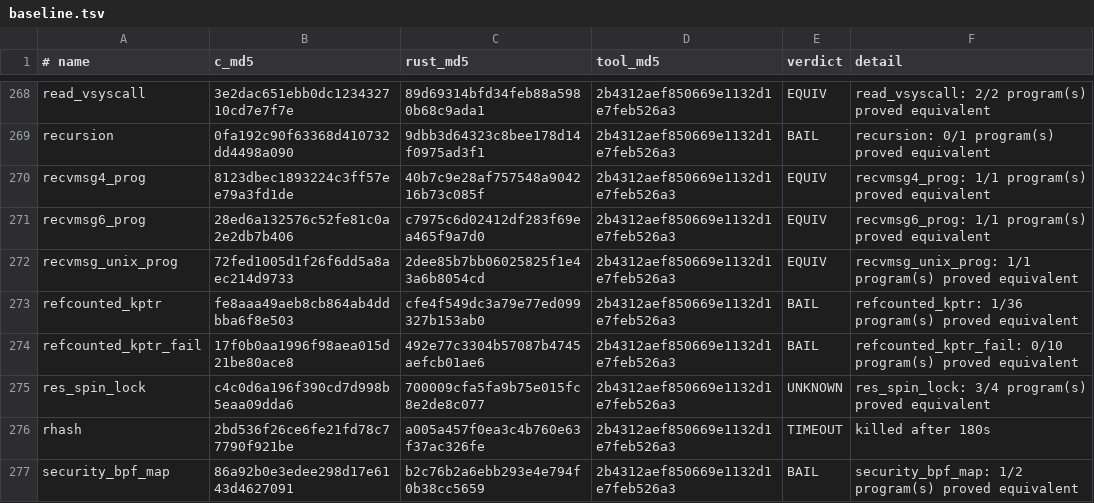
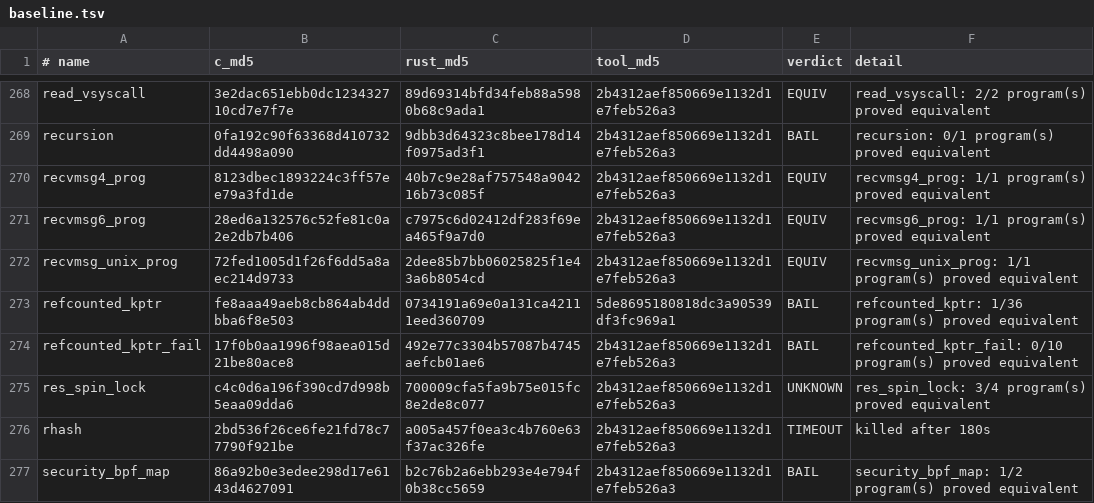
Before and after one commit to prozak/rust-selftests, a TSV file: equiv/results/baseline.tsv, drawn as a sheet; only a part is shown, gaps mark what is left out.

```diff
--- a/equiv/results/baseline.tsv
+++ b/equiv/results/baseline.tsv
@@ -272,3 +272,3 @@ recvmsg6_prog	28ed6a132576c52fe81c0a2e2db7b406	c7975c6d02412df283f69ea465f9a7d0
 recvmsg_unix_prog	72fed1005d1f26f6dd5a8aec214d9733	2dee85b7bb06025825f1e43a6b8054cd	2b4312aef850669e1132d1e7feb526a3	EQUIV	recvmsg_unix_prog: 1/1 program(s) proved equivalent
-refcounted_kptr	fe8aaa49aeb8cb864ab4ddbba6f8e503	cfe4f549dc3a79e77ed099327b153ab0	2b4312aef850669e1132d1e7feb526a3	BAIL	refcounted_kptr: 1/36 program(s) proved equivalent
+refcounted_kptr	fe8aaa49aeb8cb864ab4ddbba6f8e503	0734191a69e0a131ca42111eed360709	5de8695180818dc3a90539df3fc969a1	BAIL	refcounted_kptr: 1/36 program(s) proved equivalent
 refcounted_kptr_fail	17f0b0aa1996f98aea015d21be80ace8	492e77c3304b57087b4745aefcb01ae6	2b4312aef850669e1132d1e7feb526a3	BAIL	refcounted_kptr_fail: 0/10 program(s) proved equivalent
```
Also changed, not shown: qemu/gate/baseline.tsv, 1 other file.
